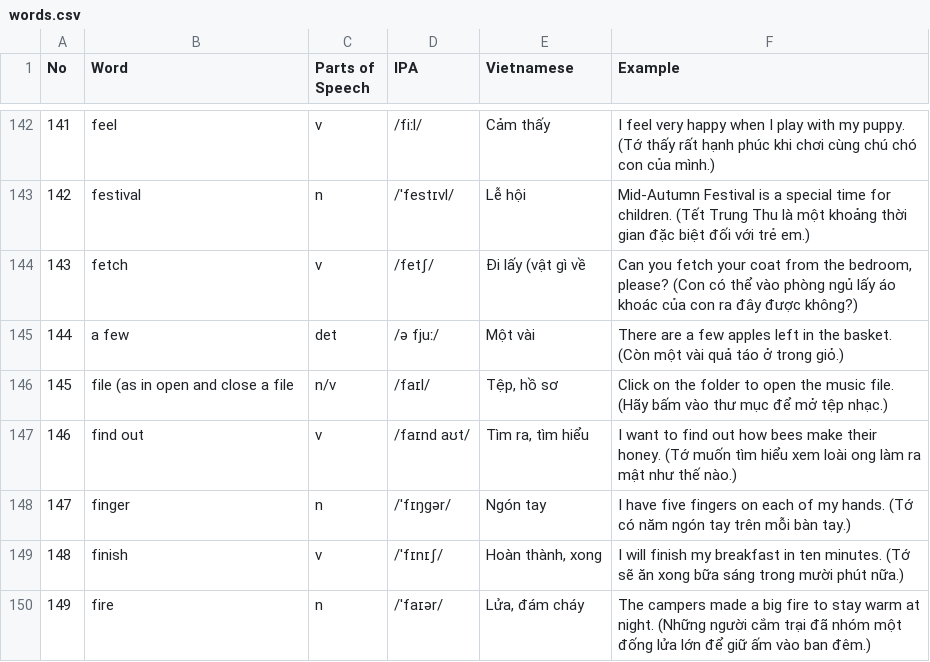
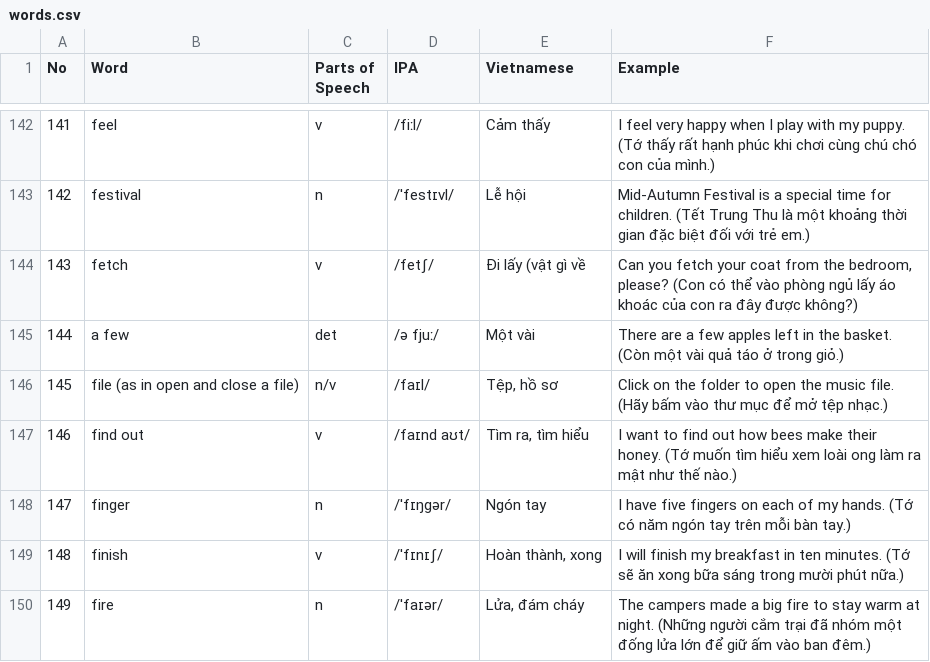
Before and after one commit to lang-with-ms-suzy-ruan/lang-with-ms-suzy-ruan.github.io, a CSV file: public/media/flyers/words.csv, drawn as a sheet; only a part is shown, gaps mark what is left out; the diff covers the shown part only.

Commit message:
flyers

```diff
--- a/public/media/flyers/words.csv
+++ b/public/media/flyers/words.csv
@@ -145,3 +145,3 @@ No,Word,Parts of Speech,IPA,Vietnamese,Example
 144,a few,det,/ə fjuː/,Một vài,There are a few apples left in the basket. (Còn một vài quả táo ở trong giỏ.)
-145,file (as in open and close a file,n/v,/faɪl/,"Tệp, hồ sơ",Click on the folder to open the music file. (Hãy bấm vào thư mục để mở tệp nhạc.)
+145,file (as in open and close a file),n/v,/faɪl/,"Tệp, hồ sơ",Click on the folder to open the music file. (Hãy bấm vào thư mục để mở tệp nhạc.)
 146,find out,v,/faɪnd aʊt/,"Tìm ra, tìm hiểu",I want to find out how bees make their honey. (Tớ muốn tìm hiểu xem loài ong làm ra mật như thế nào.)
```
Also changed, not shown: 35 edited cells elsewhere in this file, 1 other file.
